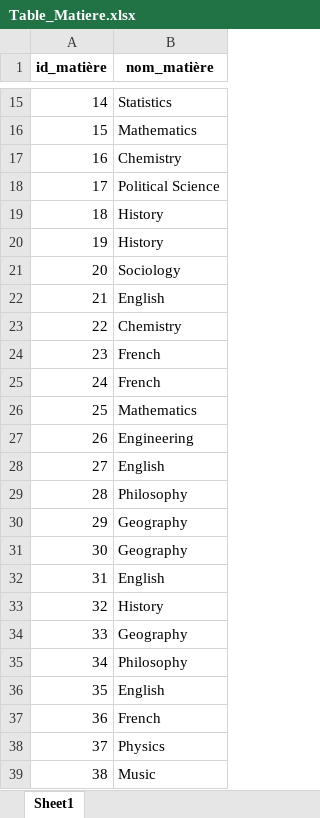
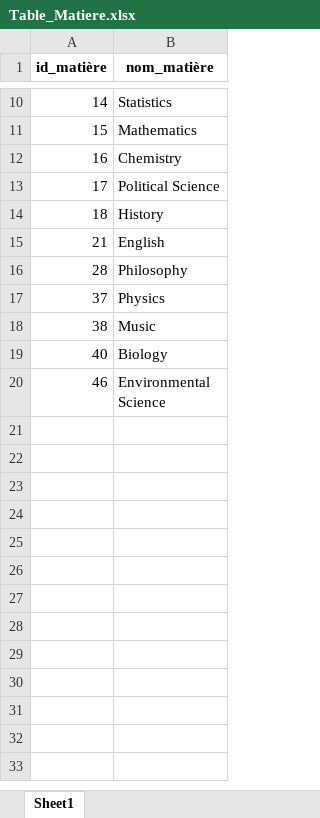
Before and after one commit to belhamra1/DW, an Excel workbook: Table_Matiere.xlsx, sheet Sheet1, drawn as a sheet; only a part is shown, gaps mark what is left out; the shorter side is filled out with more unchanged rows; values as stored, in another font and other column widths than the file's, no borders; the diff covers the shown part only; the diff names each change by its address in the sheet, - before the commit and + after, or states it on an @@ line.

```diff
--- a/Table_Matiere.xlsx (sheet Sheet1)
+++ b/Table_Matiere.xlsx (sheet Sheet1)
-row 20: 19 | History
-row 21: 20 | Sociology
-row 23: 22 | Chemistry
-row 24: 23 | French
-row 25: 24 | French
-row 26: 25 | Mathematics
-row 27: 26 | Engineering
-row 28: 27 | English
-row 30: 29 | Geography
-row 31: 30 | Geography
-row 32: 31 | English
-row 33: 32 | History
-row 34: 33 | Geography
-row 35: 34 | Philosophy
-row 36: 35 | English
-row 37: 36 | French
```
Also changed, not shown: 65 removed rows elsewhere in this sheet, Table_Fait_Analyse_Ecole1.xlsx, Table_Fait_Analyse_Ecole2.xlsx, 3 other files.
